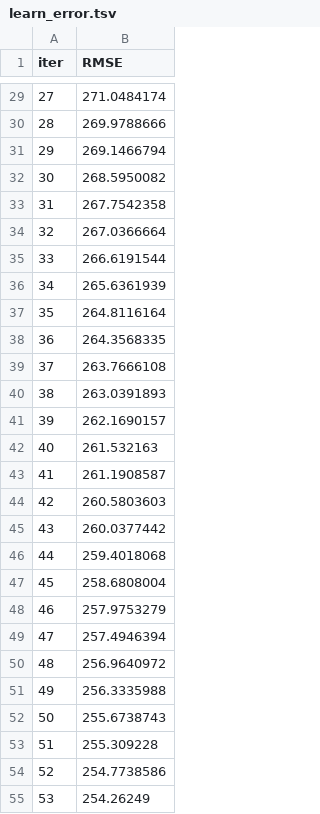
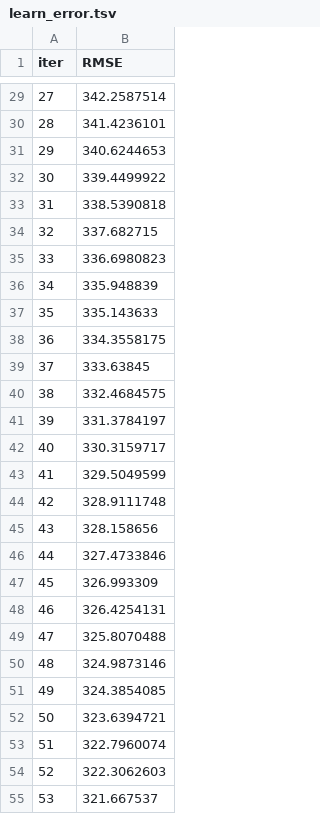
Before and after one commit to pandey-rakesh/quickbooks-forecast, a TSV file: notebooks/catboost_info/learn_error.tsv, drawn as a sheet; only a part is shown, gaps mark what is left out; the diff covers the shown part only.

```diff
--- a/notebooks/catboost_info/learn_error.tsv
+++ b/notebooks/catboost_info/learn_error.tsv
@@ -29,27 +29,27 @@ iter	RMSE
-27	271.0484174
-28	269.9788666
-29	269.1466794
-30	268.5950082
-31	267.7542358
-32	267.0366664
-33	266.6191544
-34	265.6361939
-35	264.8116164
-36	264.3568335
-37	263.7666108
-38	263.0391893
-39	262.1690157
-40	261.532163
-41	261.1908587
-42	260.5803603
-43	260.0377442
-44	259.4018068
-45	258.6808004
-46	257.9753279
-47	257.4946394
-48	256.9640972
-49	256.3335988
-50	255.6738743
-51	255.309228
-52	254.7738586
-53	254.26249
+27	342.2587514
+28	341.4236101
+29	340.6244653
+30	339.4499922
+31	338.5390818
+32	337.682715
+33	336.6980823
+34	335.948839
+35	335.143633
+36	334.3558175
+37	333.63845
+38	332.4684575
+39	331.3784197
+40	330.3159717
+41	329.5049599
+42	328.9111748
+43	328.158656
+44	327.4733846
+45	326.993309
+46	326.4254131
+47	325.8070488
+48	324.9873146
+49	324.3854085
+50	323.6394721
+51	322.7960074
+52	322.3062603
+53	321.667537
```
Also changed, not shown: 73 edited cells elsewhere in this file, notebooks/catboost_info/time_left.tsv, 23 other files.
